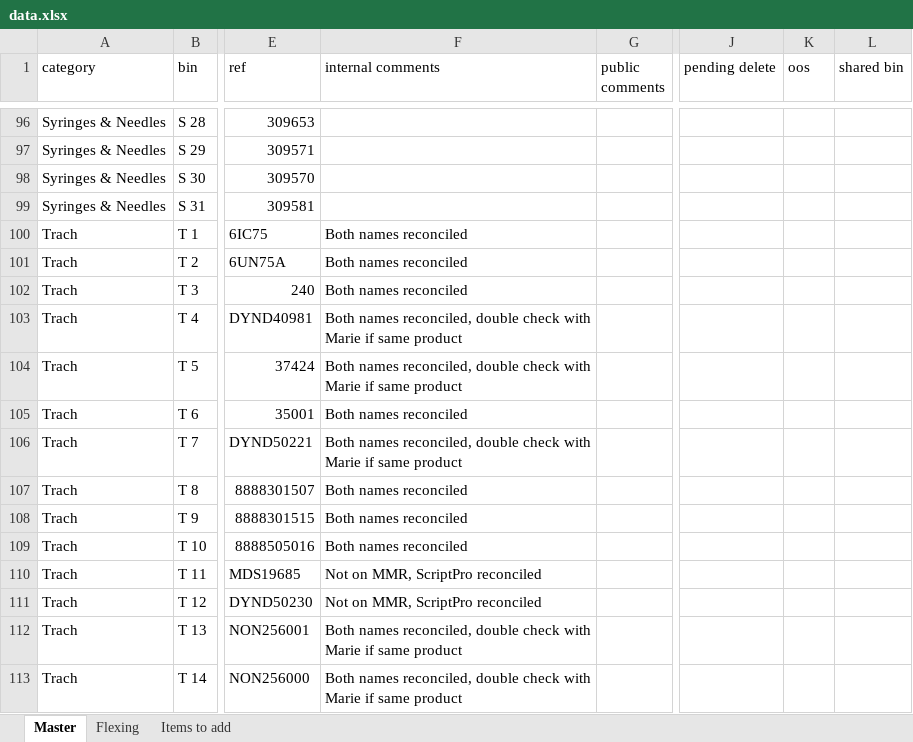
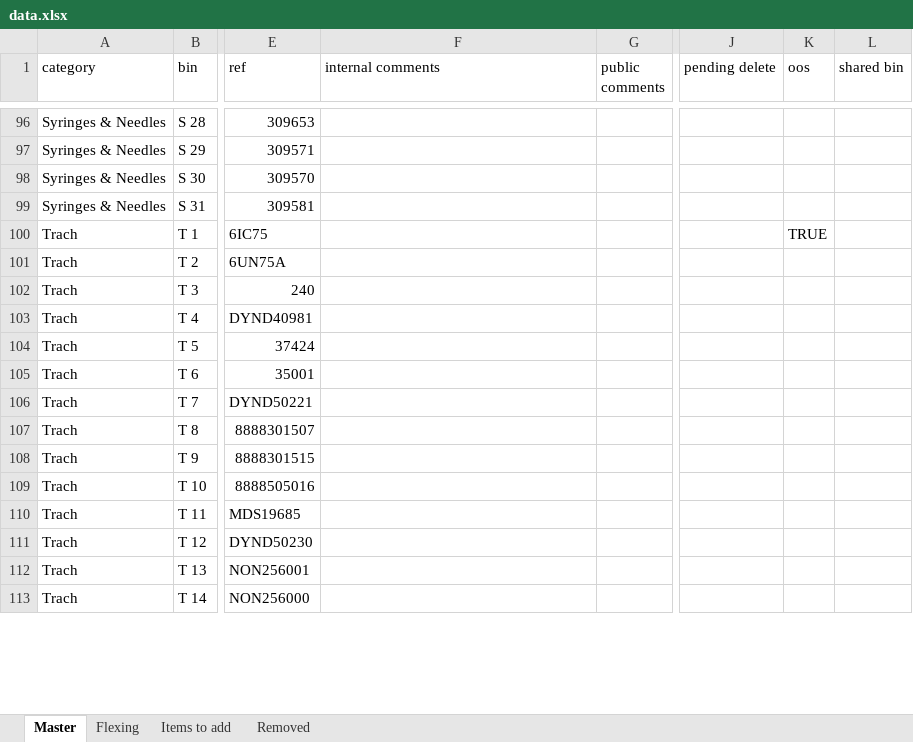
Before and after one commit to broncos-physic/op_supplies, an Excel workbook: data.xlsx, sheet Master, drawn as a sheet; only a part is shown, gaps mark what is left out; values as stored, in another font and other column widths than the file's, no cell formats; conditional formats and table styles not drawn; the diff covers the shown part only; the diff names each change by its address in the sheet, - before the commit and + after, or states it on an @@ line.

Commit message:
Updated data

```diff
--- a/data.xlsx (sheet Master)
+++ b/data.xlsx (sheet Master)
+sheet tab: Removed
-F100:F102 (internal comments): Both names reconciled
+F100:F102 (internal comments): (empty)
-K100 (oos): (empty)
+K100 (oos): TRUE
-F103:F104 (internal comments): Both names reconciled, double check with Marie if same product
+F103:F104 (internal comments): (empty)
-F105 (internal comments): Both names reconciled
+F105 (internal comments): (empty)
-F106 (internal comments): Both names reconciled, double check with Marie if same product
+F106 (internal comments): (empty)
-F107:F109 (internal comments): Both names reconciled
+F107:F109 (internal comments): (empty)
-F110:F111 (internal comments): Not on MMR, ScriptPro reconciled
+F110:F111 (internal comments): (empty)
-F112:F113 (internal comments): Both names reconciled, double check with Marie if same product
+F112:F113 (internal comments): (empty)
```
Also changed, not shown: 3 added rows and 212 edited cells elsewhere in this sheet, cell formats.
